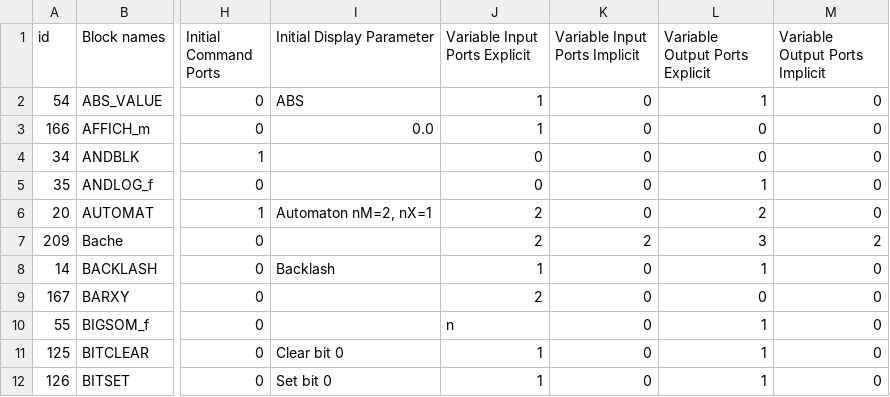
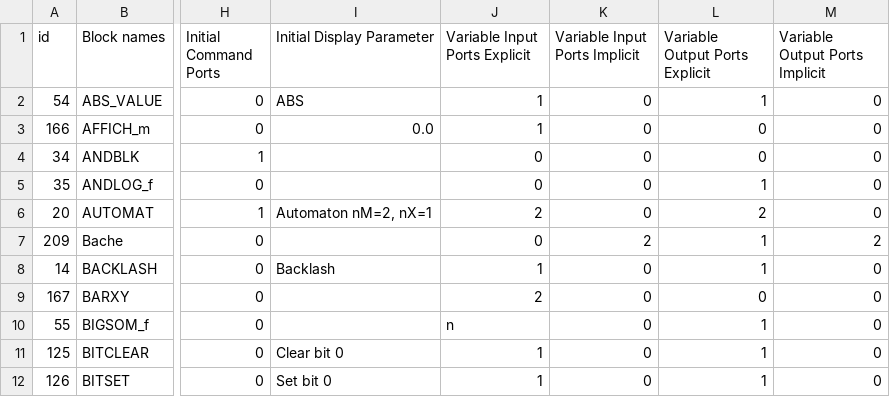
Before and after one commit to FOSSEE/Common-Interface-Project, a CSV file: Xcos Categories - Xcos Blocks.csv, drawn as a sheet; only a part is shown, gaps mark what is left out; the diff names each change by its address in the sheet, - before the commit and + after, or states it on an @@ line.

```diff
--- a/Xcos Categories - Xcos Blocks.csv
+++ b/Xcos Categories - Xcos Blocks.csv
-J7 (Variable Input Ports Explicit): 2
+J7 (Variable Input Ports Explicit): 0
-L7 (Variable Output Ports Explicit): 3
+L7 (Variable Output Ports Explicit): 1
```
Also changed, not shown: 3 other files.
